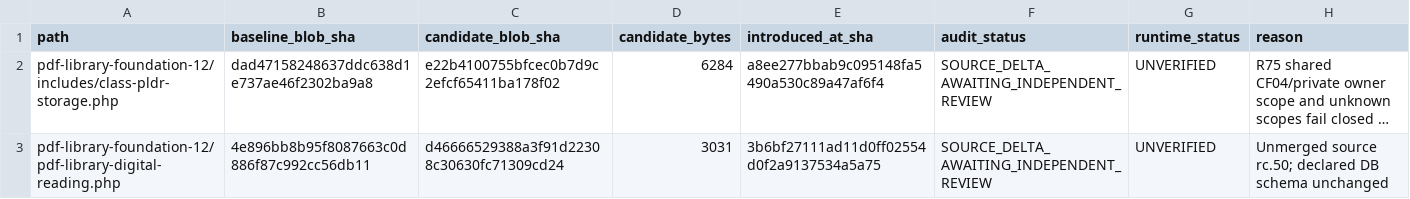
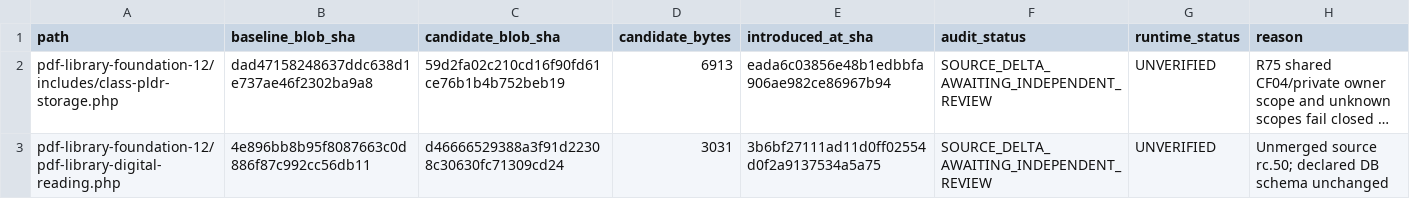
Before and after one commit to majidhussainqadri1-dot/12-pdf-library-and-digital-reading-foundation, a CSV file: docs/V123-FILE12-RC50-SOURCE-DELTA-OVERLAY.csv, drawn as a sheet; long unchanged cells end in …; the diff names each change by its address in the sheet, - before the commit and + after, or states it on an @@ line.

Commit message:
docs(R75): record final exact public symlink alias deny source blob and bytes

```diff
--- a/docs/V123-FILE12-RC50-SOURCE-DELTA-OVERLAY.csv
+++ b/docs/V123-FILE12-RC50-SOURCE-DELTA-OVERLAY.csv
-C2 (candidate_blob_sha): e22b4100755bfcec0b7d9c2efcf65411ba178f02
+C2 (candidate_blob_sha): 59d2fa02c210cd16f90fd61ce76b1b4b752beb19
-D2 (candidate_bytes): 6284
+D2 (candidate_bytes): 6913
-E2 (introduced_at_sha): a8ee277bbab9c095148fa5490a530c89a47af6f4
+E2 (introduced_at_sha): eada6c03856e48b1edbbfa906ae982ce86967b94
```
